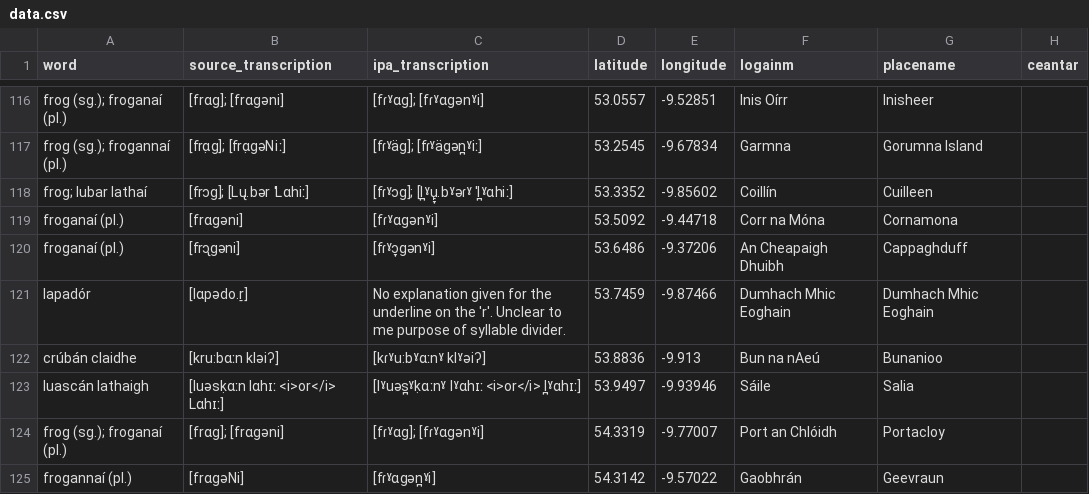
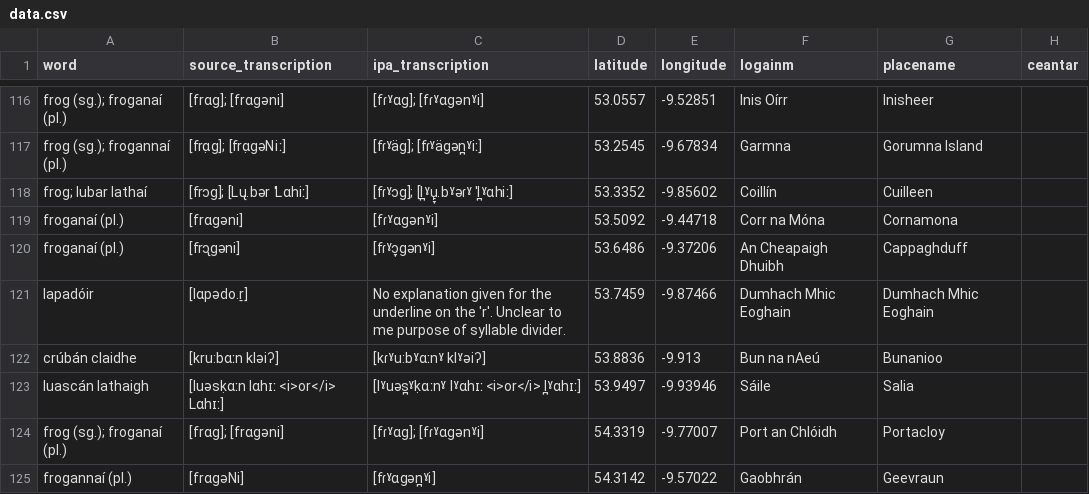
Before and after one commit to lochsh/mclaug, a CSV file: content/images/froganna/data.csv, drawn as a sheet; only a part is shown, gaps mark what is left out; the diff names each change by its address in the sheet, - before the commit and + after, or states it on an @@ line.

Commit message:
lapadóir not lapadór

```diff
--- a/content/images/froganna/data.csv
+++ b/content/images/froganna/data.csv
-A121 (word): lapadór
+A121 (word): lapadóir
```
